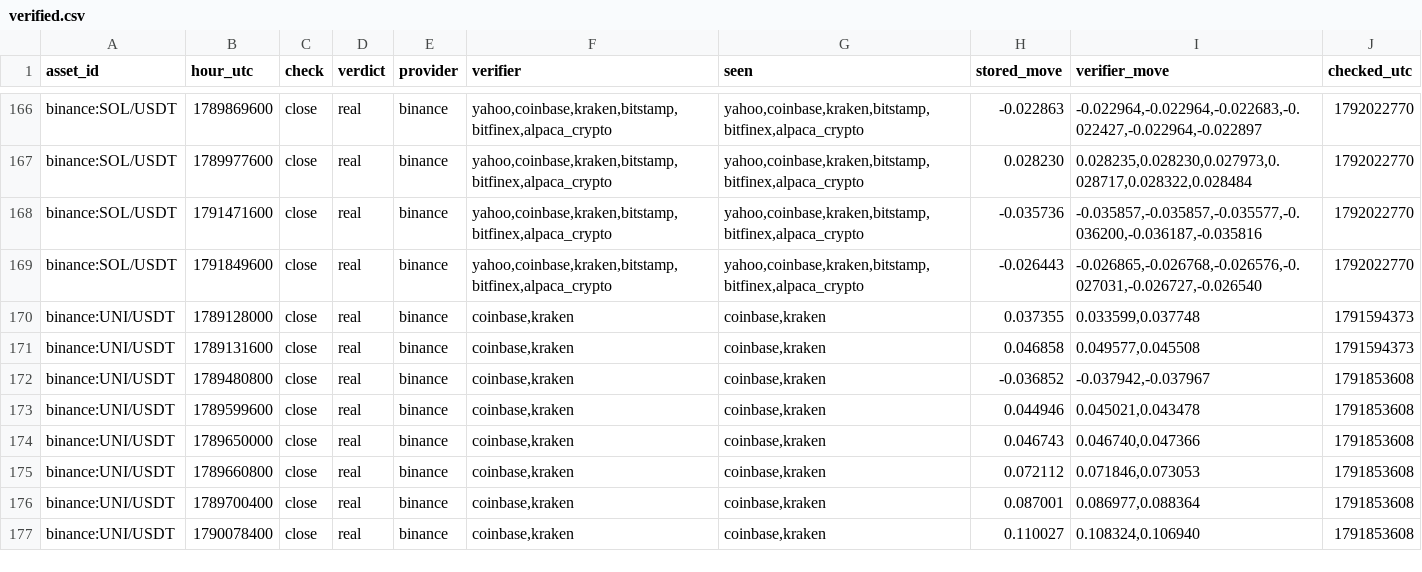
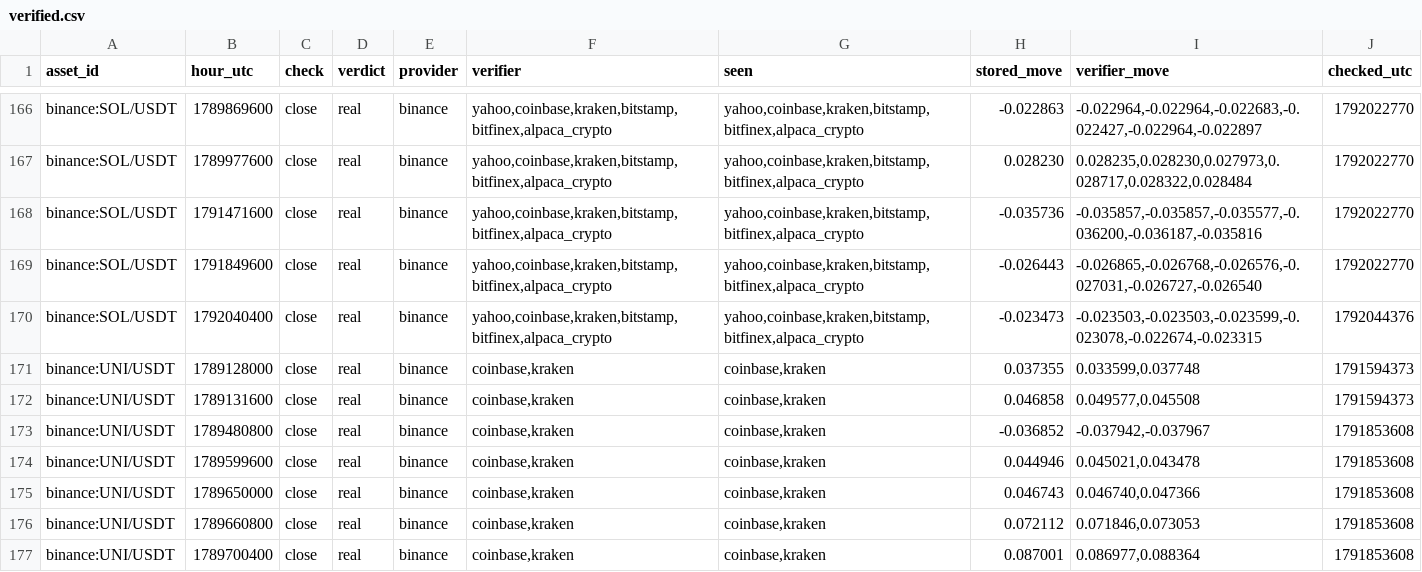
Before and after one commit to conjuror123/Market-alert-old, a CSV file: data/jump/verified.csv, drawn as a sheet; only a part is shown, gaps mark what is left out; the shorter side is filled out with more unchanged rows; the diff names each change by its address in the sheet, - before the commit and + after, or states it on an @@ line.

```diff
--- a/data/jump/verified.csv
+++ b/data/jump/verified.csv
+row 170: binance:SOL/USDT | 1792040400 | close | real | binance | yahoo,coinbase,kraken,bitstamp,bitfinex,alpaca_crypto | yahoo,coinbase,kraken,bitstamp,bitfinex,alpaca_crypto | -0.023473 | -0.023503,-0.023503,-0.023599,-0.023078,-0.022674,-0.023315 | 1792044376
```
Also changed, not shown: data/jump/usage/hourly.csv, 1 other file.
